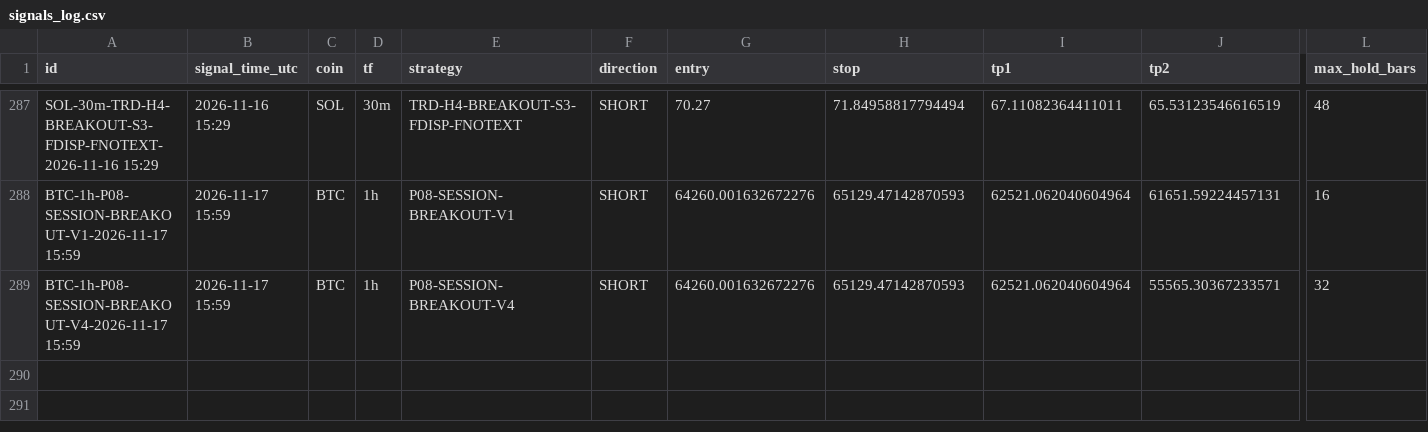
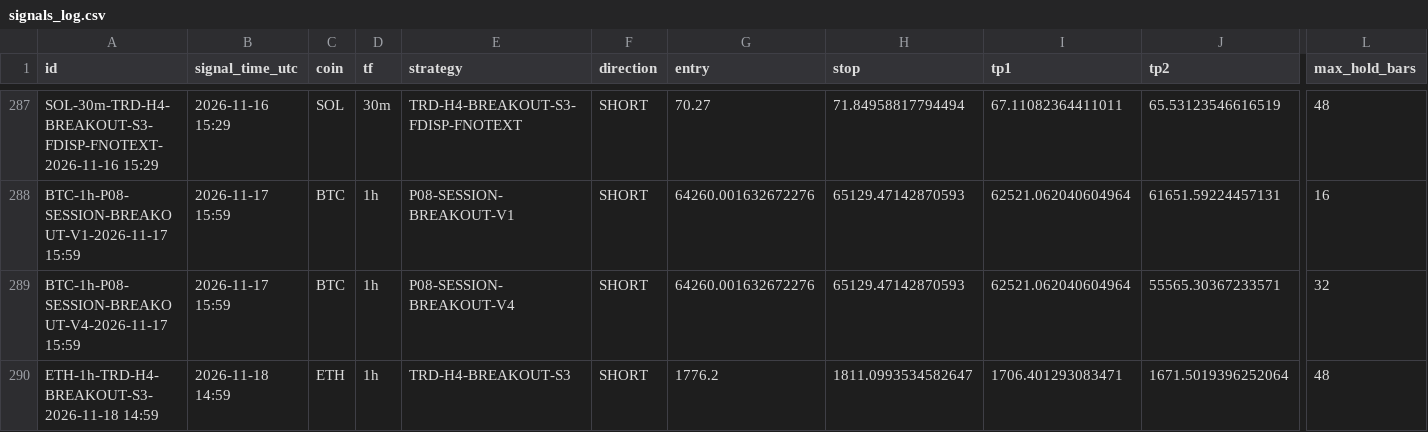
Before and after one commit to mayastraglobal-ui/crypto-signal-agent, a CSV file: reports/signals_log.csv, drawn as a sheet; only a part is shown, gaps mark what is left out; rows hold the shown columns only; the diff names each change by its address in the sheet, - before the commit and + after, or states it on an @@ line.

```diff
--- a/reports/signals_log.csv
+++ b/reports/signals_log.csv
+row 290: ETH-1h-TRD-H4-BREAKOUT-S3-2026-11-18 14:59 | 2026-11-18 14:59 | ETH | 1h | TRD-H4-BREAKOUT-S3 | SHORT | 1776.2 | 1811.0993534582647 | 1706.401293083471 | 1671.5019396252064 | 48
```
Also changed, not shown: reports/position_events.csv, reports/strategy_scoreboard.csv, 21 other files.
